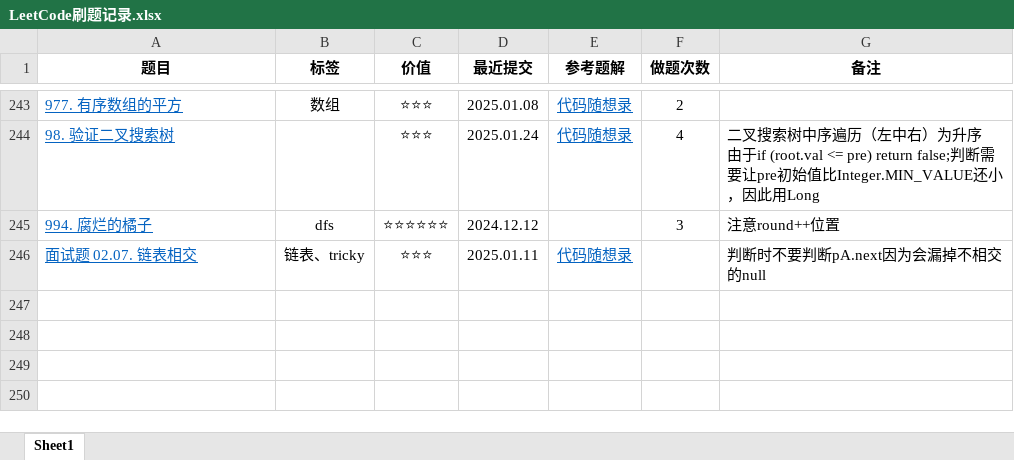
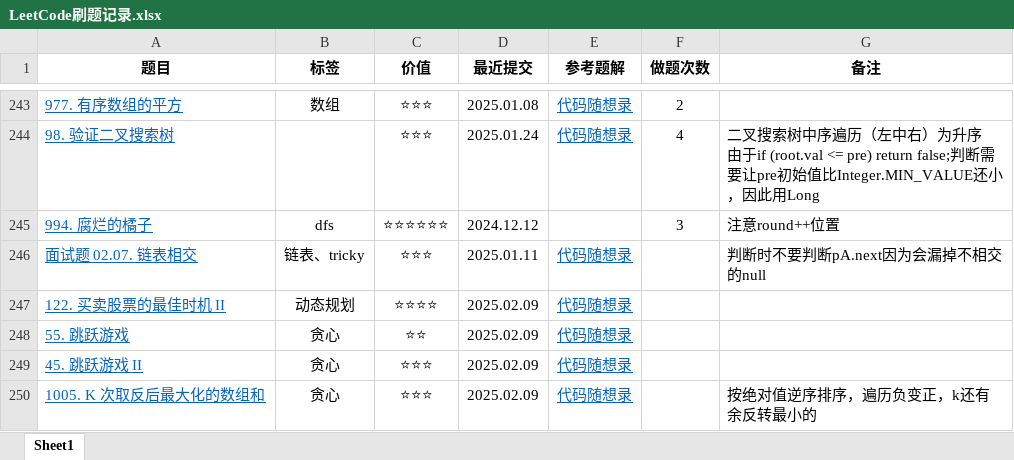
Before and after one commit to curforever/LeetCode, an Excel workbook: LeetCode刷题记录.xlsx, sheet Sheet1, drawn as a sheet; only a part is shown, gaps mark what is left out; values as stored, in another font and other column widths than the file's, no borders; table styles not drawn; the diff names each change by its address in the sheet, - before the commit and + after, or states it on an @@ line.

Commit message:
2025.02.09 算法训练营Day33

```diff
--- a/LeetCode刷题记录.xlsx (sheet Sheet1)
+++ b/LeetCode刷题记录.xlsx (sheet Sheet1)
+row 247: 122. 买卖股票的最佳时机 II | 动态规划 | ⭐⭐⭐⭐ | 2025.02.09 | 代码随想录
+row 248: 55. 跳跃游戏 | 贪心 | ⭐⭐ | 2025.02.09 | 代码随想录
+row 249: 45. 跳跃游戏 II | 贪心 | ⭐⭐⭐ | 2025.02.09 | 代码随想录
+row 250: 1005. K 次取反后最大化的数组和 | 贪心 | ⭐⭐⭐ | 2025.02.09 | 代码随想录 |  | 按绝对值逆序排序，遍历负变正，k还有余反转最小的
```
